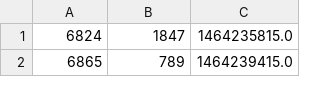
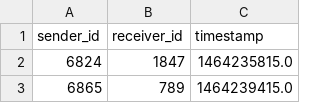
Before and after one commit to shaik852/chat_mention_team_chat, a CSV file: chat_mention_team_chat.csv, drawn as a sheet; only a part is shown; the diff names each change by its address in the sheet, - before the commit and + after, or states it on an @@ line.

Commit message:
Update chat_mention_team_chat.csv

```diff
--- a/chat_mention_team_chat.csv
+++ b/chat_mention_team_chat.csv
+row 1: sender_id | receiver_id | timestamp
```
